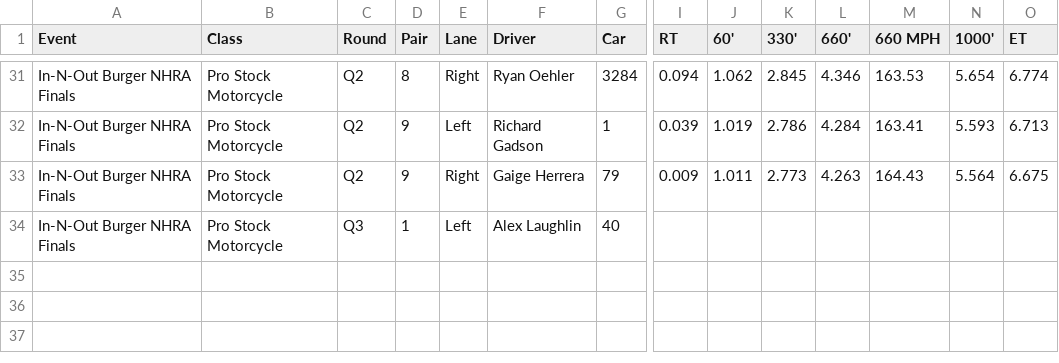
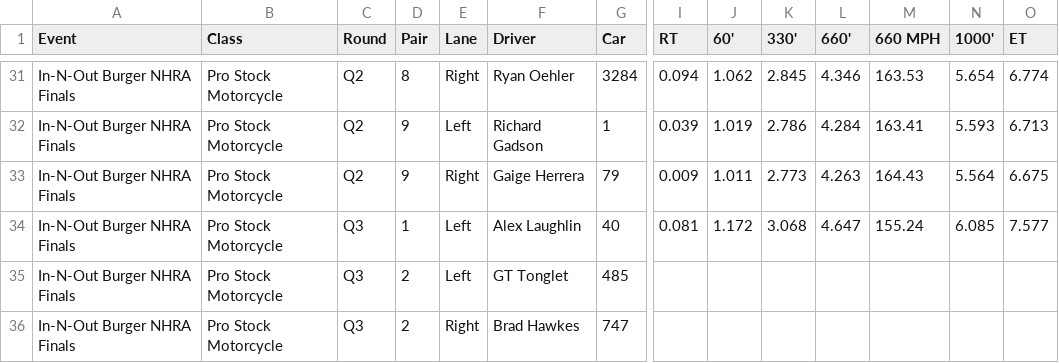
Before and after one commit to wes-buck/di-incrementals, a CSV file: events/2026-nhra-finals/pro-stock-motorcycle/DI-Incrementals-2026-nhra-finals-pro-stock-motorcycle.csv, drawn as a sheet; only a part is shown, gaps mark what is left out; addresses are those after the commit; rows hold the shown columns only; the diff names each change by its address in the sheet, - before the commit and + after, or states it on an @@ line.

Commit message:
Update: In-N-Out Burger NHRA Finals | Top Fuel Q1,Q2; Funny Car Q1,Q2; Pro Stock Q1,Q2,Q3; Pro Stock Motorcycle Q1,Q2,Q3

```diff
--- a/events/2026-nhra-finals/pro-stock-motorcycle/DI-Incrementals-2026-nhra-finals-pro-stock-motorcycle.csv
+++ b/events/2026-nhra-finals/pro-stock-motorcycle/DI-Incrementals-2026-nhra-finals-pro-stock-motorcycle.csv
+row 34: In-N-Out Burger NHRA Finals | Pro Stock Motorcycle | Q3 | 1 | Left | Alex Laughlin | 40 | 0.081 | 1.172 | 3.068 | 4.647 | 155.24 | 6.085 | 7.577
-D35 (Pair): 1
+D35 (Pair): 2
-F35 (Driver): Alex Laughlin
+F35 (Driver): GT Tonglet
-G35 (Car): 40
+G35 (Car): 485
+row 36: In-N-Out Burger NHRA Finals | Pro Stock Motorcycle | Q3 | 2 | Right | Brad Hawkes | 747
```
Also changed, not shown: pro-stock-motorcycle/DI-Incrementals-2026-nhra-finals-pro-stock-motorcycle.csv, 13 other files.
